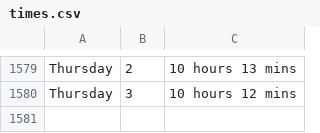
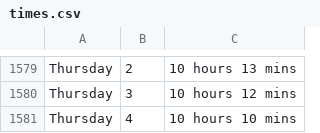
Before and after one commit to ospsy/tn, a CSV file: times.csv, drawn as a sheet; only a part is shown, gaps mark what is left out; the diff names each change by its address in the sheet, - before the commit and + after, or states it on an @@ line.

Commit message:
next

```diff
--- a/times.csv
+++ b/times.csv
+row 1581: Thursday | 4 | 10 hours 10 mins
```
